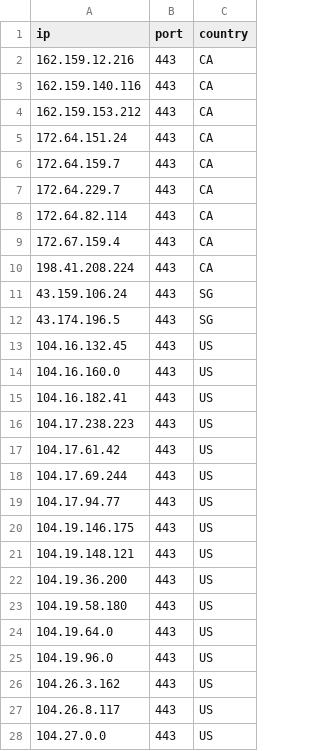
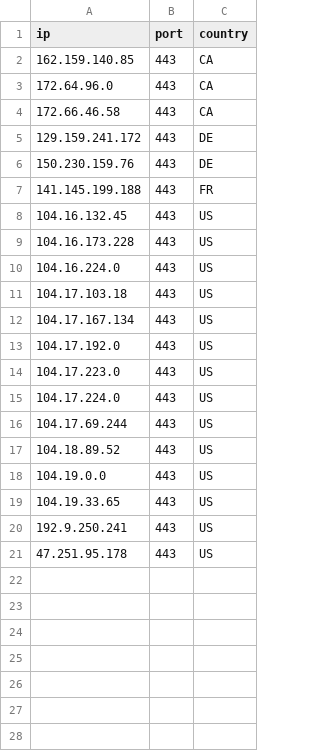
Before and after one commit to kexoub/CloudflareSpeedTest_txt, a CSV file: ip-ua.csv, drawn as a sheet; only a part is shown; the diff covers the shown part only.

```diff
--- a/ip-ua.csv
+++ b/ip-ua.csv
@@ -1,28 +1,21 @@
 ip,port,country
-162.159.12.216,443,CA
-162.159.140.116,443,CA
-162.159.153.212,443,CA
-172.64.151.24,443,CA
-172.64.159.7,443,CA
-172.64.229.7,443,CA
-172.64.82.114,443,CA
-172.67.159.4,443,CA
-198.41.208.224,443,CA
-43.159.106.24,443,SG
-43.174.196.5,443,SG
+162.159.140.85,443,CA
+172.64.96.0,443,CA
+172.66.46.58,443,CA
+129.159.241.172,443,DE
+150.230.159.76,443,DE
+141.145.199.188,443,FR
 104.16.132.45,443,US
-104.16.160.0,443,US
-104.16.182.41,443,US
-104.17.238.223,443,US
-104.17.61.42,443,US
+104.16.173.228,443,US
+104.16.224.0,443,US
+104.17.103.18,443,US
+104.17.167.134,443,US
+104.17.192.0,443,US
+104.17.223.0,443,US
+104.17.224.0,443,US
 104.17.69.244,443,US
-104.17.94.77,443,US
-104.19.146.175,443,US
-104.19.148.121,443,US
-104.19.36.200,443,US
-104.19.58.180,443,US
-104.19.64.0,443,US
-104.19.96.0,443,US
-104.26.3.162,443,US
-104.26.8.117,443,US
-104.27.0.0,443,US
+104.18.89.52,443,US
+104.19.0.0,443,US
+104.19.33.65,443,US
+192.9.250.241,443,US
+47.251.95.178,443,US
```
Also changed, not shown: 1 removed row elsewhere in this file, result.csv, 3 other files.
